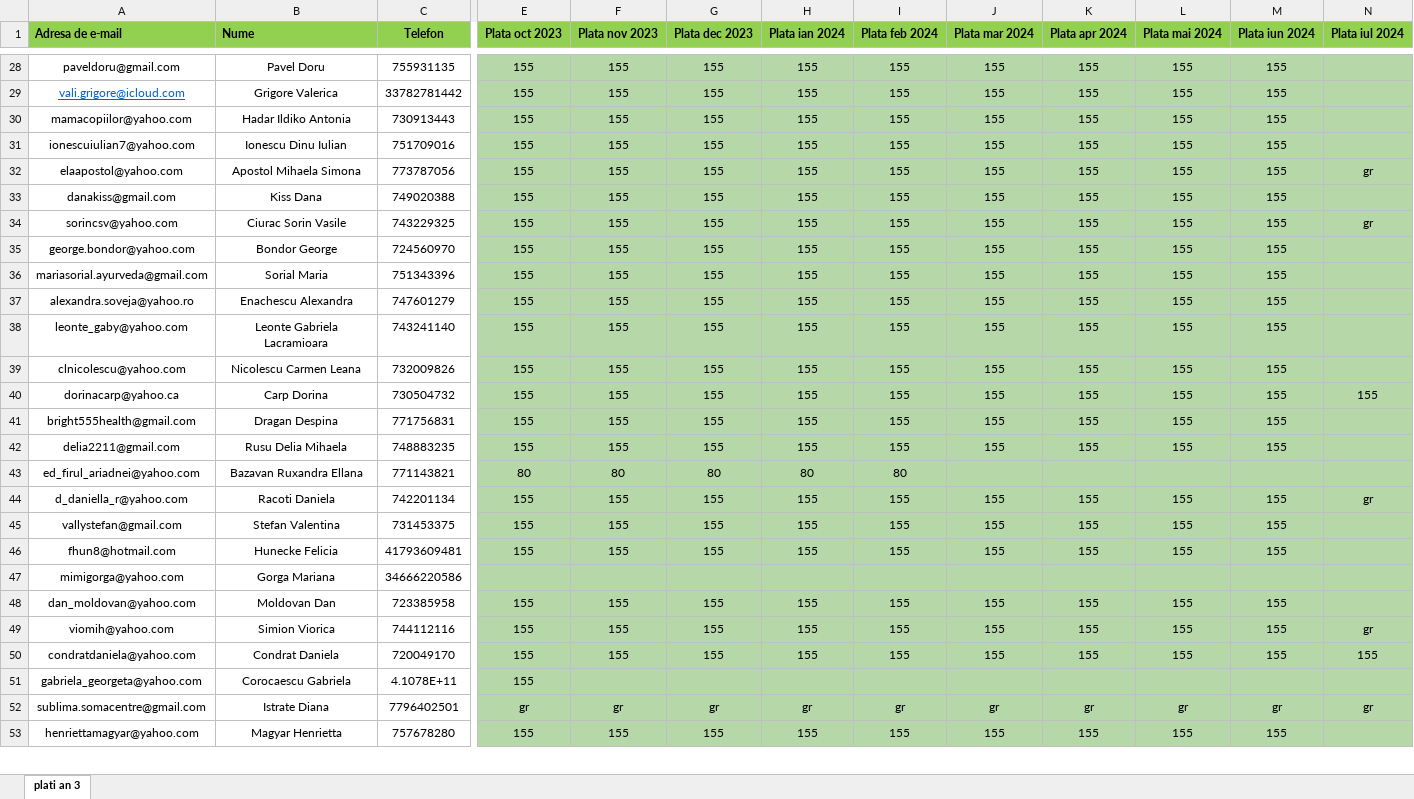
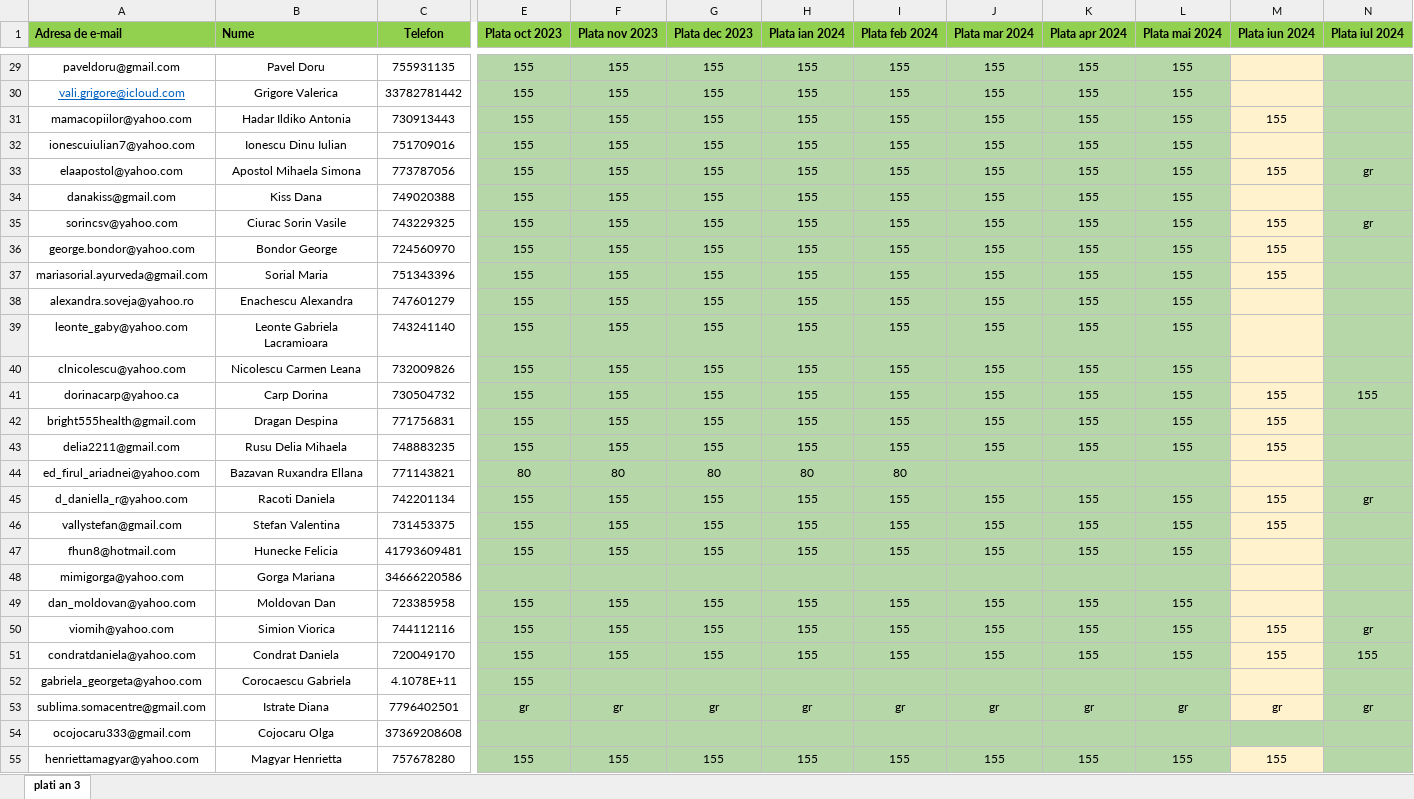
Before and after one commit to andreigamulea/ia, an Excel workbook: app/fisierele/listacanal3.xlsx, sheet plati an 3, drawn as a sheet; only a part is shown, gaps mark what is left out; values as stored, in another font and other column widths than the file's, no borders; addresses are those after the commit; rows hold the shown columns only; the diff covers the shown part only; the diff names each change by its address in the sheet, - before the commit and + after, or states it on an @@ line.

```diff
--- a/app/fisierele/listacanal3.xlsx (sheet plati an 3)
+++ b/app/fisierele/listacanal3.xlsx (sheet plati an 3)
-M29:M30 (Plata iun 2024): 155
+M29:M30 (Plata iun 2024): (empty)
-M29:M53 fill: #B6D7A8
+M29:M53 fill: #FFF2CC
-M32 (Plata iun 2024): 155
+M32 (Plata iun 2024): (empty)
-M34 (Plata iun 2024): 155
+M34 (Plata iun 2024): (empty)
-M38:M40 (Plata iun 2024): 155
+M38:M40 (Plata iun 2024): (empty)
-M47 (Plata iun 2024): 155
+M47 (Plata iun 2024): (empty)
-M49 (Plata iun 2024): 155
+M49 (Plata iun 2024): (empty)
+row 54: ocojocaru333@gmail.com | Cojocaru Olga | 37369208608
-M55 fill: #B6D7A8
+M55 fill: #FFF2CC
```
Also changed, not shown: 1 added row, 15 edited cells and cell formats elsewhere in this sheet, app/fisierele/listacanal2.xlsx, 1 other file.
